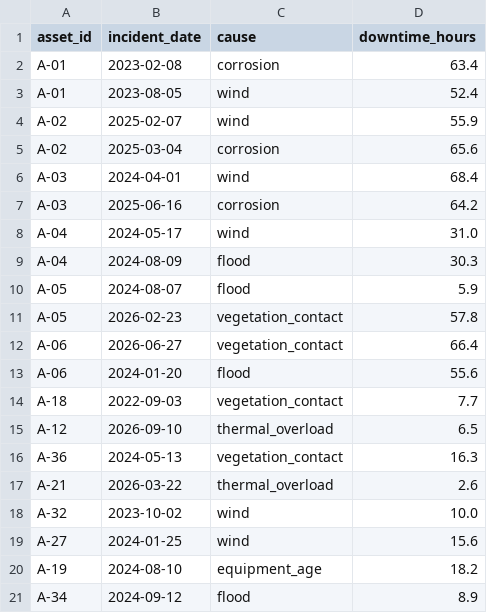
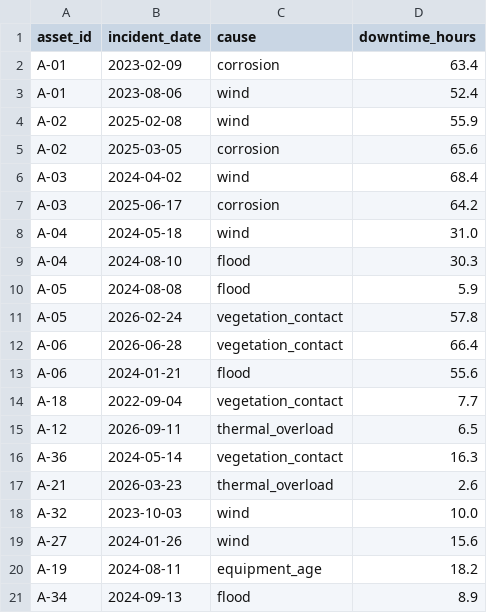
Before and after one commit to mitesh1502/bob-ai-hackathon-civilgrid, a CSV file: src/data/incidents.csv, drawn as a sheet.

```diff
--- a/src/data/incidents.csv
+++ b/src/data/incidents.csv
@@ -1,21 +1,21 @@
 asset_id,incident_date,cause,downtime_hours
-A-01,2023-02-08,corrosion,63.4
-A-01,2023-08-05,wind,52.4
-A-02,2025-02-07,wind,55.9
-A-02,2025-03-04,corrosion,65.6
-A-03,2024-04-01,wind,68.4
-A-03,2025-06-16,corrosion,64.2
-A-04,2024-05-17,wind,31.0
-A-04,2024-08-09,flood,30.3
-A-05,2024-08-07,flood,5.9
-A-05,2026-02-23,vegetation_contact,57.8
-A-06,2026-06-27,vegetation_contact,66.4
-A-06,2024-01-20,flood,55.6
-A-18,2022-09-03,vegetation_contact,7.7
-A-12,2026-09-10,thermal_overload,6.5
-A-36,2024-05-13,vegetation_contact,16.3
-A-21,2026-03-22,thermal_overload,2.6
-A-32,2023-10-02,wind,10.0
-A-27,2024-01-25,wind,15.6
-A-19,2024-08-10,equipment_age,18.2
-A-34,2024-09-12,flood,8.9
+A-01,2023-02-09,corrosion,63.4
+A-01,2023-08-06,wind,52.4
+A-02,2025-02-08,wind,55.9
+A-02,2025-03-05,corrosion,65.6
+A-03,2024-04-02,wind,68.4
+A-03,2025-06-17,corrosion,64.2
+A-04,2024-05-18,wind,31.0
+A-04,2024-08-10,flood,30.3
+A-05,2024-08-08,flood,5.9
+A-05,2026-02-24,vegetation_contact,57.8
+A-06,2026-06-28,vegetation_contact,66.4
+A-06,2024-01-21,flood,55.6
+A-18,2022-09-04,vegetation_contact,7.7
+A-12,2026-09-11,thermal_overload,6.5
+A-36,2024-05-14,vegetation_contact,16.3
+A-21,2026-03-23,thermal_overload,2.6
+A-32,2023-10-03,wind,10.0
+A-27,2024-01-26,wind,15.6
+A-19,2024-08-11,equipment_age,18.2
+A-34,2024-09-13,flood,8.9
```
Also changed, not shown: src/data/assets.csv, src/data/final_report.csv, 20 other files.
